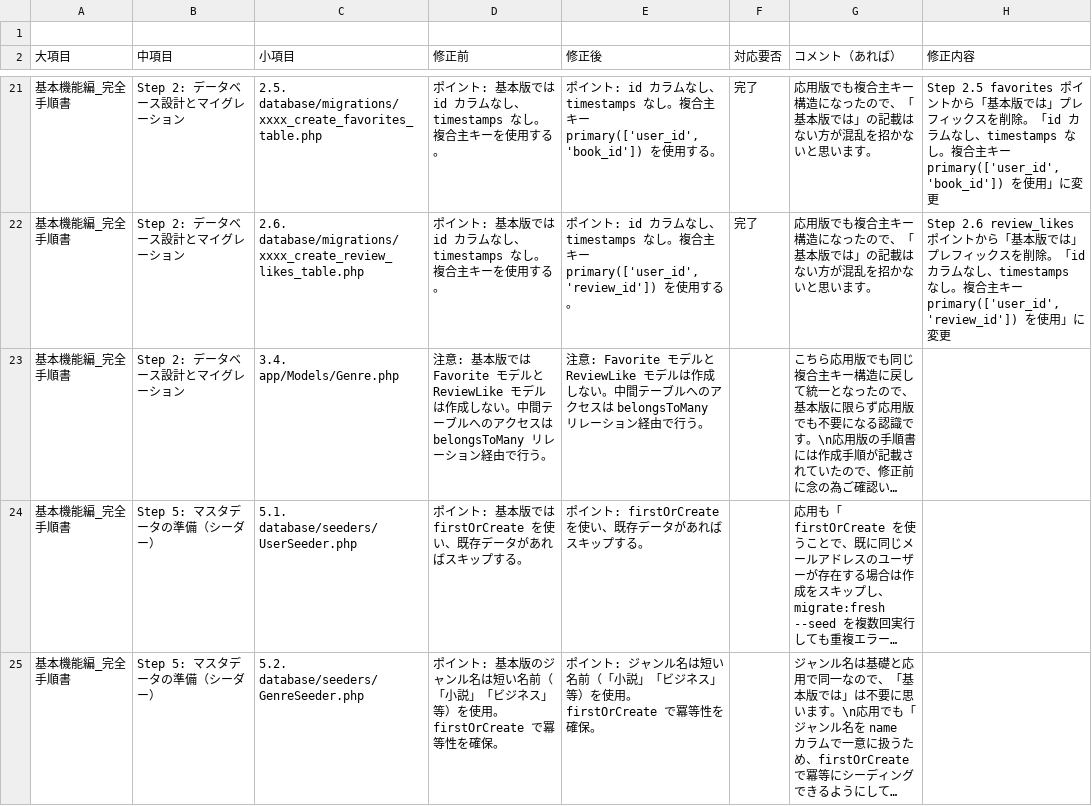
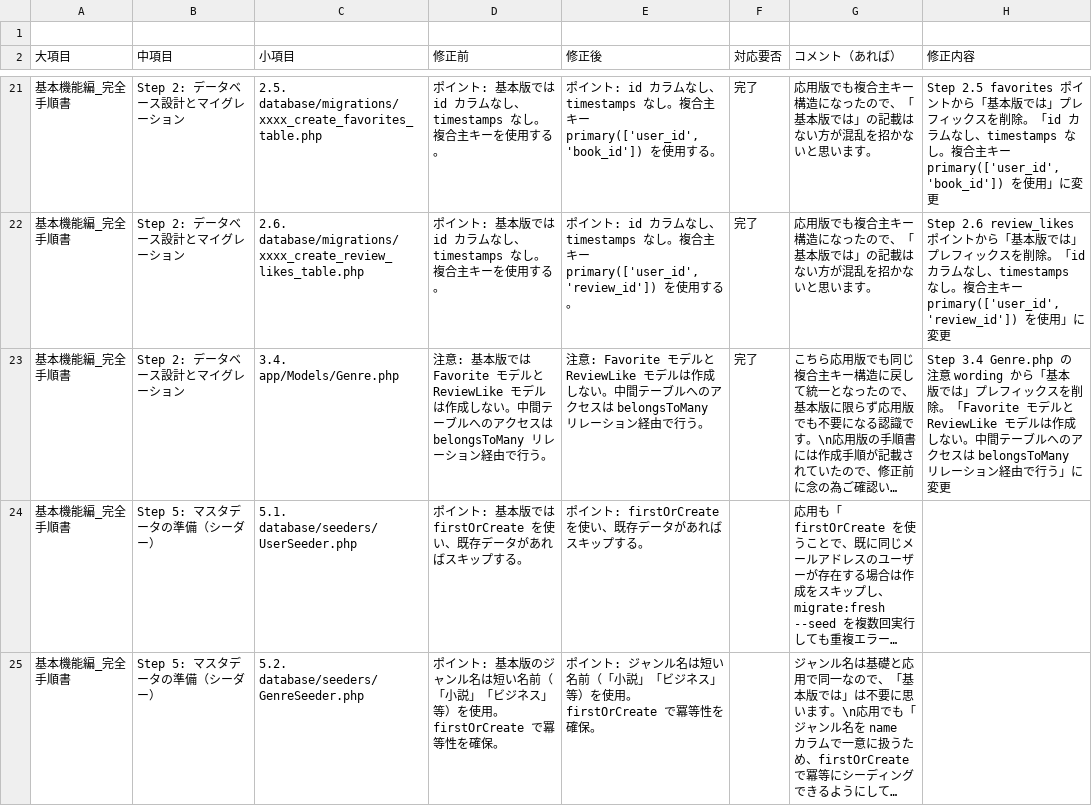
Before and after one commit to coachtech-material/ExampleAnswer-mockcase-BookShelf, a TSV file: 関連ドキュメント/採点者フィードバック/Basic_復習教材(各Chapter + 完全手順書).tsv, drawn as a sheet; only a part is shown, gaps mark what is left out; long unchanged cells end in …; the diff names each change by its address in the sheet, - before the commit and + after, or states it on an @@ line.

```diff
--- a/関連ドキュメント/採点者フィードバック/Basic_復習教材(各Chapter + 完全手順書).tsv
+++ b/関連ドキュメント/採点者フィードバック/Basic_復習教材(各Chapter + 完全手順書).tsv
-F23 (対応要否): (empty)
+F23 (対応要否): 完了
-H23 (修正内容): (empty)
+H23 (修正内容): Step 3.4 Genre.php の 注意 wording から「基本版では」プレフィックスを削除。「Favorite モデルと ReviewLike モデルは作成しない。中間テーブルへのアクセスは belongsToMany リレーション経由で行う」に変更
```
Also changed, not shown: 関連ドキュメント/採点者フィードバック/Advance_復習教材(各Chapter + 完全手順書).tsv, 1 other file.
